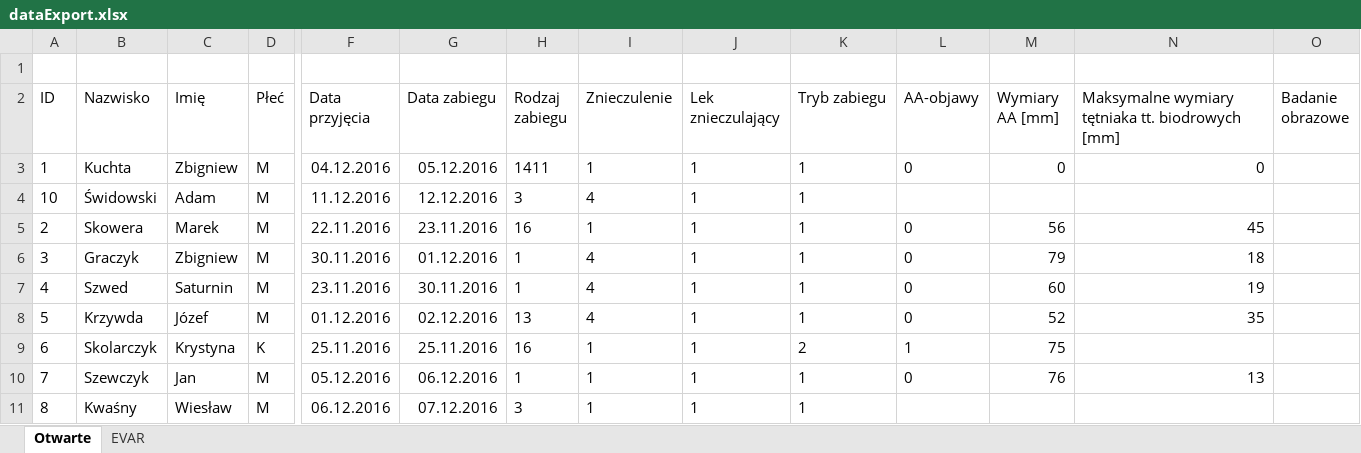
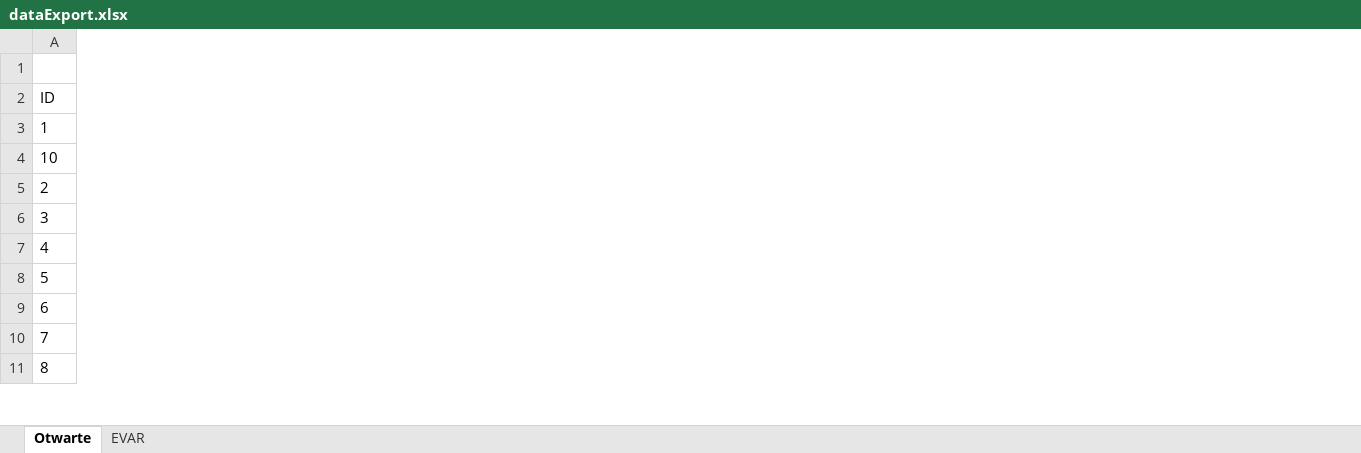
Before and after one commit to dominiquedavis/medical-system-backend, an Excel workbook: data/dataExport.xlsx, sheet Otwarte, drawn as a sheet; only a part is shown, gaps mark what is left out; values as stored, in another font and other column widths than the file's, no borders; the diff covers the shown part only; the diff names each change by its address in the sheet, - before the commit and + after, or states it on an @@ line.

```diff
--- a/data/dataExport.xlsx (sheet Otwarte)
+++ b/data/dataExport.xlsx (sheet Otwarte)
-column B (Nazwisko), rows 3-11: Kuchta | Świdowski | Skowera | Graczyk | Szwed | Krzywda | Skolarczyk | Szewczyk | Kwaśny
-column C (Imię), rows 3-11: Zbigniew | Adam | Marek | Zbigniew | Saturnin | Józef | Krystyna | Jan | Wiesław
-column D (Płeć), rows 3-11: M | M | M | M | M | M | K | M | M
-column F (Data przyjęcia), rows 3-11: 04.12.2016 | 11.12.2016 | 22.11.2016 | 30.11.2016 | 23.11.2016 | 01.12.2016 | 25.11.2016 | 05.12.2016 | 06.12.2016
-column G (Data zabiegu), rows 3-11: 05.12.2016 | 12.12.2016 | 23.11.2016 | 01.12.2016 | 30.11.2016 | 02.12.2016 | 25.11.2016 | 06.12.2016 | 07.12.2016
-column H (Rodzaj zabiegu), rows 3-11: 1411 | 3 | 16 | 1 | 1 | 13 | 16 | 1 | 3
-column I (Znieczulenie), rows 3-11: 1 | 4 | 1 | 4 | 4 | 4 | 1 | 1 | 1
-column J (Lek znieczulający), rows 3-11: all 1
-column K (Tryb zabiegu), rows 3-11: 1 | 1 | 1 | 1 | 1 | 1 | 2 | 1 | 1
-column L (AA-objawy), rows 3-10: 0 |  | 0 | 0 | 0 | 0 | 1 | 0
-column M (Wymiary AA [mm]), rows 3-10: 0 |  | 56 | 79 | 60 | 52 | 75 | 76
-column N, rows 2-10: Maksymalne wymiary tętniaka tt. biodrowych [mm] | 0 |  | 45 | 18 | 19 | 35 |  | 13
-column O (Badanie obrazowe), empty
```
Also changed, not shown: 93 removed columns elsewhere in this sheet, sheet EVAR, data/baza2_test.xlsx, 14 other files.
